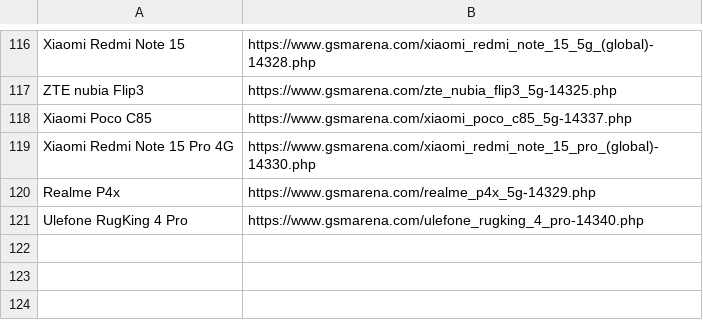
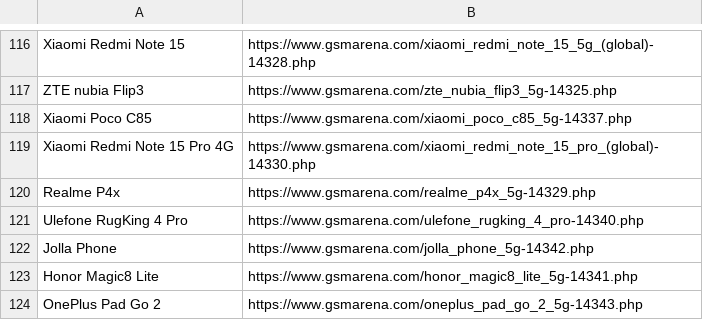
Before and after one commit to fahim12064/zuzu_notice_BOT, a CSV file: scraped_devices.csv, drawn as a sheet; only a part is shown, gaps mark what is left out; the diff names each change by its address in the sheet, - before the commit and + after, or states it on an @@ line.

```diff
--- a/scraped_devices.csv
+++ b/scraped_devices.csv
+row 122: Jolla Phone | https://www.gsmarena.com/jolla_phone_5g-14342.php
+row 123: Honor Magic8 Lite | https://www.gsmarena.com/honor_magic8_lite_5g-14341.php
+row 124: OnePlus Pad Go 2 | https://www.gsmarena.com/oneplus_pad_go_2_5g-14343.php
```
Also changed, not shown: 9 other files.
